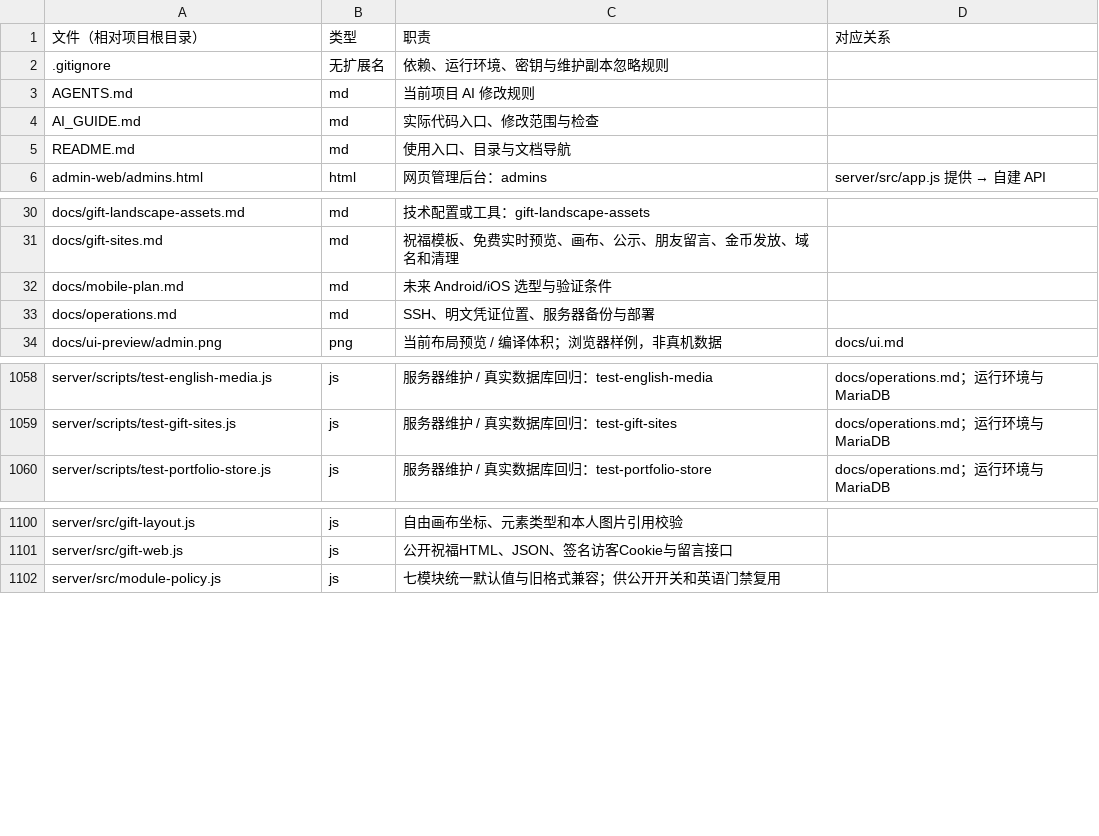
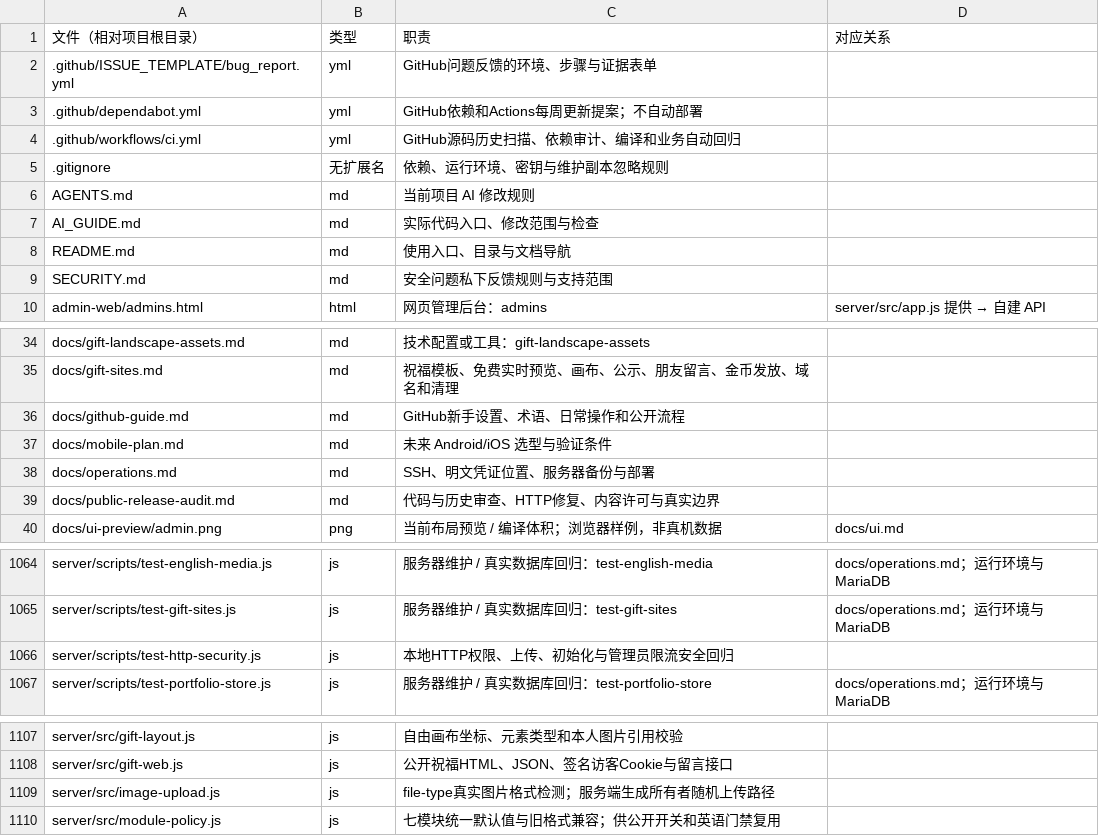
Before and after one commit to crbj621/miniprogram-2, a CSV file: docs/file-map.csv, drawn as a sheet; only a part is shown, gaps mark what is left out; the diff names each change by its address in the sheet, - before the commit and + after, or states it on an @@ line.

Commit message:
Add public-release audit, HTTP safeguards and GitHub checks

```diff
--- a/docs/file-map.csv
+++ b/docs/file-map.csv
+row 2: .github/ISSUE_TEMPLATE/bug_report.yml | yml | GitHub问题反馈的环境、步骤与证据表单
+row 3: .github/dependabot.yml | yml | GitHub依赖和Actions每周更新提案；不自动部署
+row 4: .github/workflows/ci.yml | yml | GitHub源码历史扫描、依赖审计、编译和业务自动回归
+row 9: SECURITY.md | md | 安全问题私下反馈规则与支持范围
+row 36: docs/github-guide.md | md | GitHub新手设置、术语、日常操作和公开流程
+row 39: docs/public-release-audit.md | md | 代码与历史审查、HTTP修复、内容许可与真实边界
+row 1066: server/scripts/test-http-security.js | js | 本地HTTP权限、上传、初始化与管理员限流安全回归
+row 1109: server/src/image-upload.js | js | file-type真实图片格式检测；服务端生成所有者随机上传路径
```
Also changed, not shown: 17 other files.
